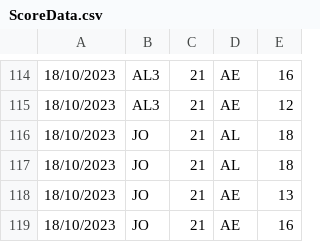
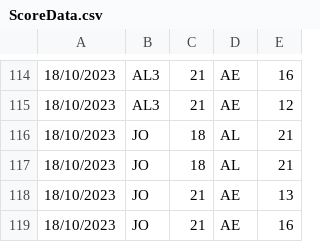
Before and after one commit to noelmathew/BadmintonELOSimulator, a CSV file: ScoreData.csv, drawn as a sheet; only a part is shown, gaps mark what is left out.

Commit message:
Update ScoreData.csv

```diff
--- a/ScoreData.csv
+++ b/ScoreData.csv
@@ -115,4 +115,4 @@
 18/10/2023,AL3,21,AE,12
-18/10/2023,JO,21,AL,18
-18/10/2023,JO,21,AL,18
+18/10/2023,JO,18,AL,21
+18/10/2023,JO,18,AL,21
 18/10/2023,JO,21,AE,13
```
